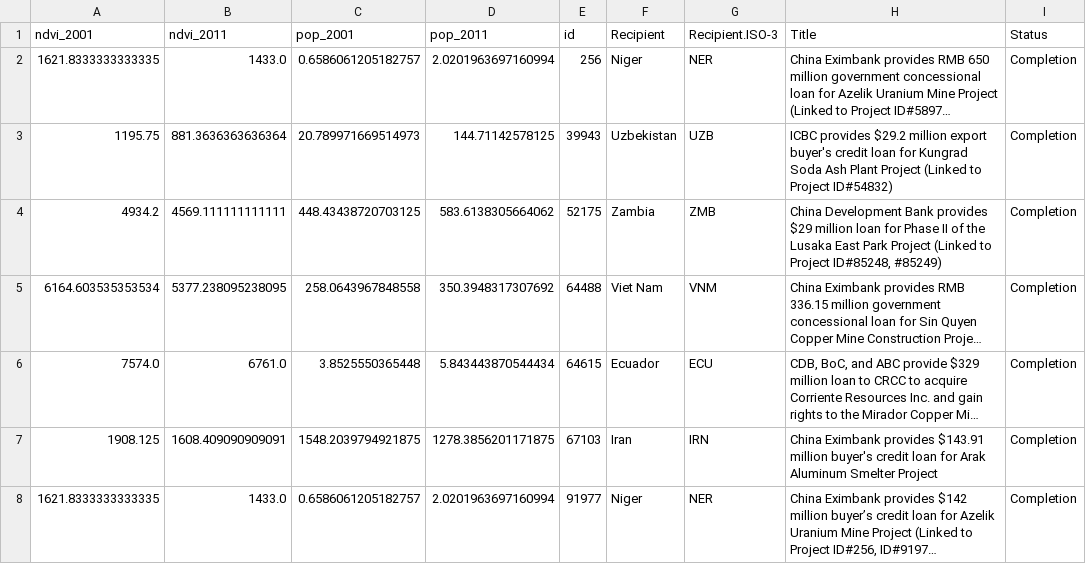
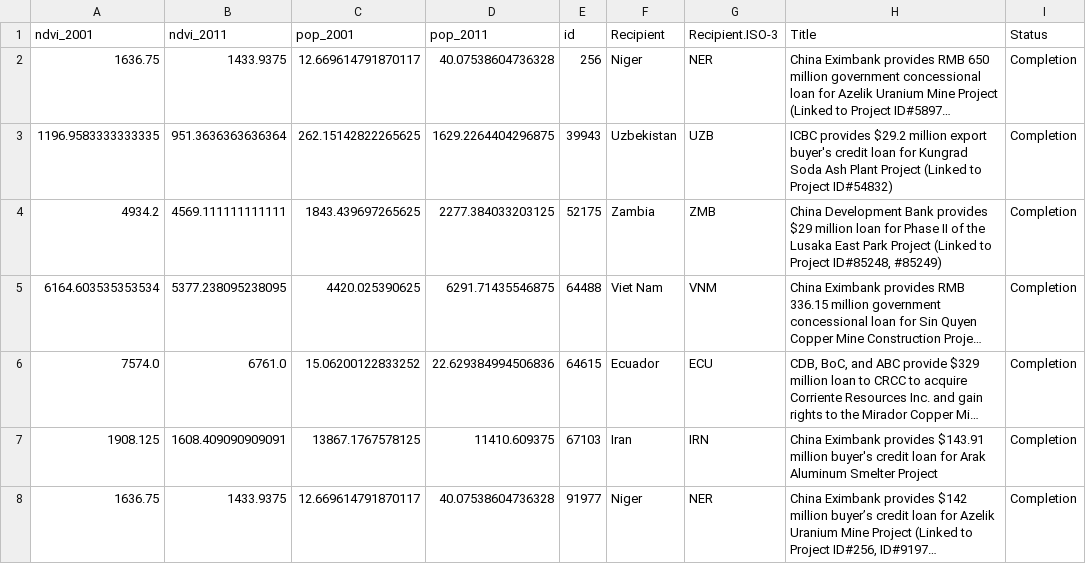
Before and after one commit to aiddata/geo-container-demo, a CSV file: data/extract.csv, drawn as a sheet; only a part is shown; long unchanged cells end in …; the diff names each change by its address in the sheet, - before the commit and + after, or states it on an @@ line.

Commit message:
Add extract and analysis code and cleanup var input for data scripts

```diff
--- a/data/extract.csv
+++ b/data/extract.csv
-A2 (ndvi_2001): 1621.8333333333335
+A2 (ndvi_2001): 1636.75
-B2 (ndvi_2011): 1433.0
+B2 (ndvi_2011): 1433.9375
-C2 (pop_2001): 0.6586061205182757
+C2 (pop_2001): 12.669614791870117
-D2 (pop_2011): 2.0201963697160994
+D2 (pop_2011): 40.07538604736328
-A3 (ndvi_2001): 1195.75
+A3 (ndvi_2001): 1196.9583333333335
-B3 (ndvi_2011): 881.3636363636364
+B3 (ndvi_2011): 951.3636363636364
-C3 (pop_2001): 20.789971669514973
+C3 (pop_2001): 262.15142822265625
-D3 (pop_2011): 144.71142578125
+D3 (pop_2011): 1629.2264404296875
-C4 (pop_2001): 448.43438720703125
+C4 (pop_2001): 1843.439697265625
-D4 (pop_2011): 583.6138305664062
+D4 (pop_2011): 2277.384033203125
-C5 (pop_2001): 258.0643967848558
+C5 (pop_2001): 4420.025390625
-D5 (pop_2011): 350.3948317307692
+D5 (pop_2011): 6291.71435546875
-C6 (pop_2001): 3.8525550365448
+C6 (pop_2001): 15.06200122833252
-D6 (pop_2011): 5.843443870544434
+D6 (pop_2011): 22.629384994506836
-C7 (pop_2001): 1548.2039794921875
+C7 (pop_2001): 13867.1767578125
-D7 (pop_2011): 1278.3856201171875
+D7 (pop_2011): 11410.609375
-A8 (ndvi_2001): 1621.8333333333335
+A8 (ndvi_2001): 1636.75
-B8 (ndvi_2011): 1433.0
+B8 (ndvi_2011): 1433.9375
-C8 (pop_2001): 0.6586061205182757
+C8 (pop_2001): 12.669614791870117
-D8 (pop_2011): 2.0201963697160994
+D8 (pop_2011): 40.07538604736328
```
Also changed, not shown: 8 other files.
